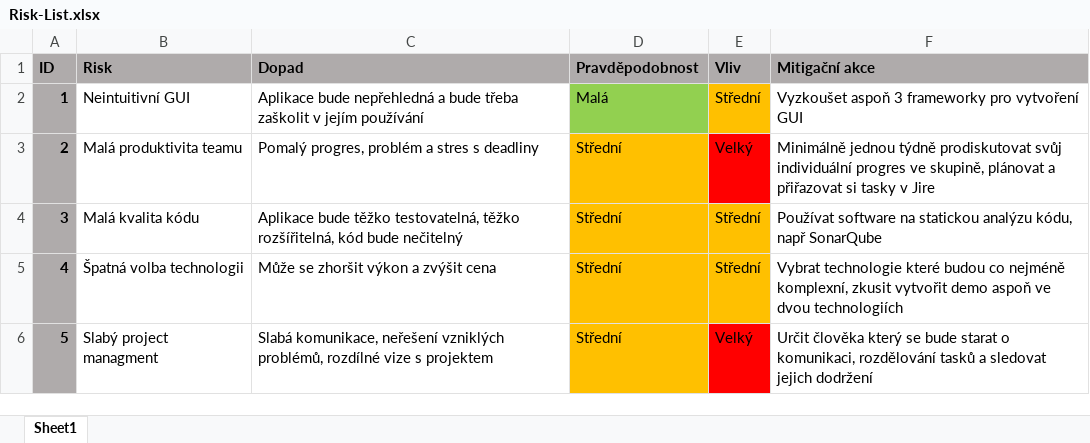
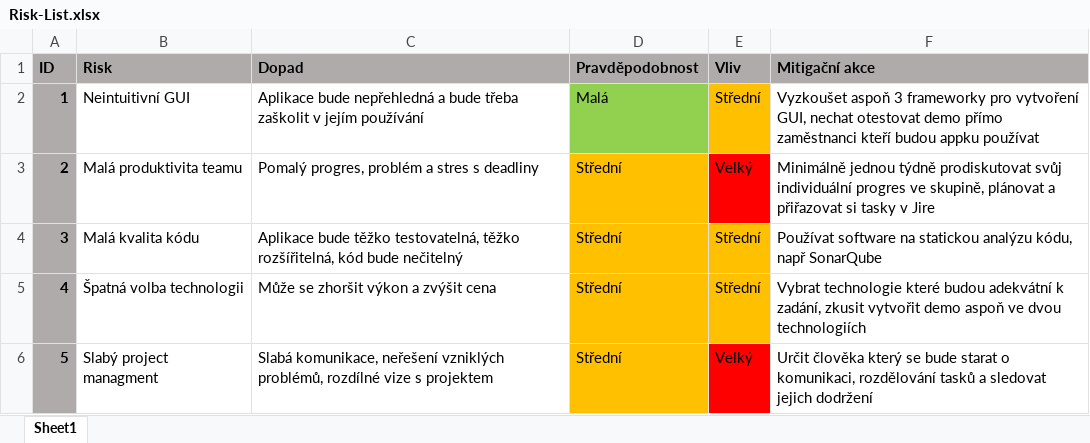
Before and after one commit to krystofffff/PicScan, an Excel workbook: Dokumenty/Risk-List.xlsx, sheet Sheet1, drawn as a sheet; values as stored, in another font and other column widths than the file's, no borders; the diff names each change by its address in the sheet, - before the commit and + after, or states it on an @@ line.

Commit message:
risk list update

```diff
--- a/Dokumenty/Risk-List.xlsx (sheet Sheet1)
+++ b/Dokumenty/Risk-List.xlsx (sheet Sheet1)
-F2 (Mitigační akce): …pro vytvoření GUI
+F2 (Mitigační akce): …pro vytvoření GUI, nechat otestovat demo přímo zaměstnanci kteří budou appku používat
-F5 (Mitigační akce): …které budou co nejméně komplexní, zkusit vytvořit…
+F5 (Mitigační akce): …které budou adekvátní k zadání, zkusit vytvořit…
```
